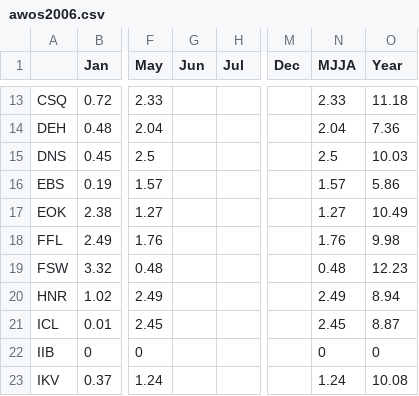
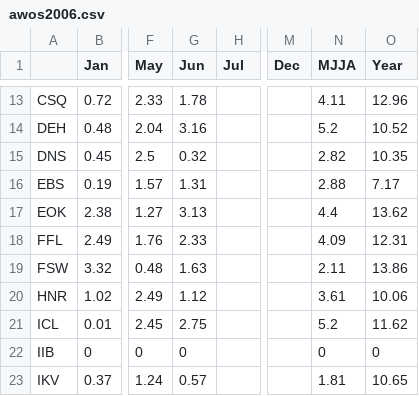
Before and after one commit to akrherz/iem, a CSV file: htdocs/AWOS/reports/awos2006.csv, drawn as a sheet; only a part is shown, gaps mark what is left out; the diff covers the shown part only; the diff names each change by its address in the sheet, - before the commit and + after, or states it on an @@ line.

```diff
--- a/htdocs/AWOS/reports/awos2006.csv
+++ b/htdocs/AWOS/reports/awos2006.csv
-G13 (Jun): (empty)
+G13 (Jun): 1.78
-N13 (MJJA): 2.33
+N13 (MJJA): 4.11
-O13 (Year): 11.18
+O13 (Year): 12.96
-G14 (Jun): (empty)
+G14 (Jun): 3.16
-N14 (MJJA): 2.04
+N14 (MJJA): 5.2
-O14 (Year): 7.36
+O14 (Year): 10.52
-G15 (Jun): (empty)
+G15 (Jun): 0.32
-N15 (MJJA): 2.5
+N15 (MJJA): 2.82
-O15 (Year): 10.03
+O15 (Year): 10.35
-G16 (Jun): (empty)
+G16 (Jun): 1.31
-N16 (MJJA): 1.57
+N16 (MJJA): 2.88
-O16 (Year): 5.86
+O16 (Year): 7.17
-G17 (Jun): (empty)
+G17 (Jun): 3.13
-N17 (MJJA): 1.27
+N17 (MJJA): 4.4
-O17 (Year): 10.49
+O17 (Year): 13.62
-G18 (Jun): (empty)
+G18 (Jun): 2.33
-N18 (MJJA): 1.76
+N18 (MJJA): 4.09
-O18 (Year): 9.98
+O18 (Year): 12.31
-G19 (Jun): (empty)
+G19 (Jun): 1.63
-N19 (MJJA): 0.48
+N19 (MJJA): 2.11
-O19 (Year): 12.23
+O19 (Year): 13.86
-G20 (Jun): (empty)
+G20 (Jun): 1.12
-N20 (MJJA): 2.49
+N20 (MJJA): 3.61
-O20 (Year): 8.94
+O20 (Year): 10.06
-G21 (Jun): (empty)
+G21 (Jun): 2.75
-N21 (MJJA): 2.45
+N21 (MJJA): 5.2
-O21 (Year): 8.87
+O21 (Year): 11.62
-G22 (Jun): (empty)
+G22 (Jun): 0
-G23 (Jun): (empty)
+G23 (Jun): 0.57
-N23 (MJJA): 1.24
+N23 (MJJA): 1.81
-O23 (Year): 10.08
+O23 (Year): 10.65
```
Also changed, not shown: 40 added rows and 70 edited cells elsewhere in this file, 2 other files.
